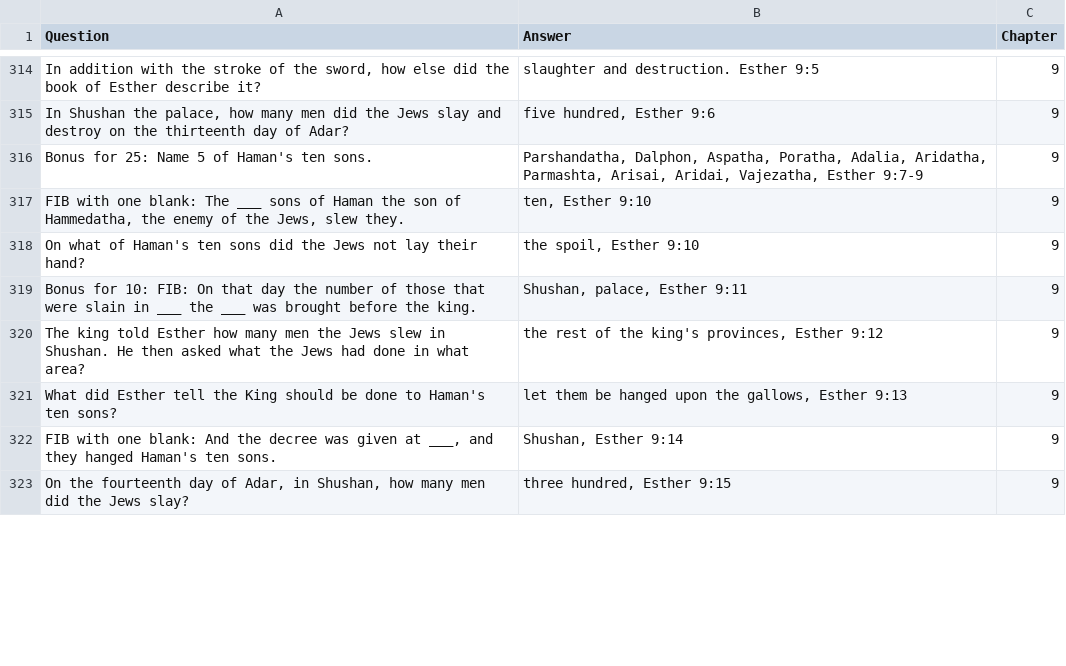
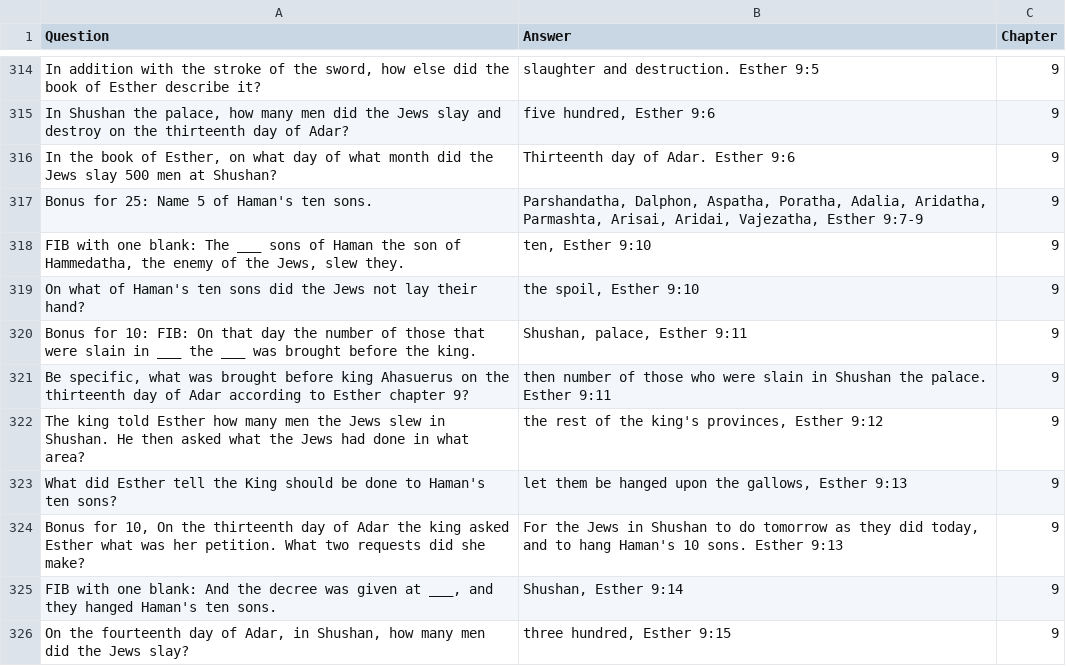
Before and after one commit to markASC6/teaneckBB, a CSV file: data/estherSample.csv, drawn as a sheet; only a part is shown, gaps mark what is left out; the diff covers the shown part only; the diff names each change by its address in the sheet, - before the commit and + after, or states it on an @@ line.

```diff
--- a/data/estherSample.csv
+++ b/data/estherSample.csv
+row 316: In the book of Esther, on what day of what month did the Jews slay 500 men at Shushan? | Thirteenth day of Adar. Esther 9:6 | 9
+row 321: Be specific, what was brought before king Ahasuerus on the thirteenth day of Adar according to Esther chapter 9? | then number of those who were slain in Shushan the palace. Esther 9:11 | 9
+row 324: Bonus for 10, On the thirteenth day of Adar the king asked Esther what was her petition. What two requests did she make? | For the Jews in Shushan to do tomorrow as they did today, and to hang Haman's 10 sons. Esther 9:13 | 9
```
Also changed, not shown: 13 added rows and 9 edited cells elsewhere in this file, data/exodusSample.csv, data/romansSample.csv, 1 other file.
